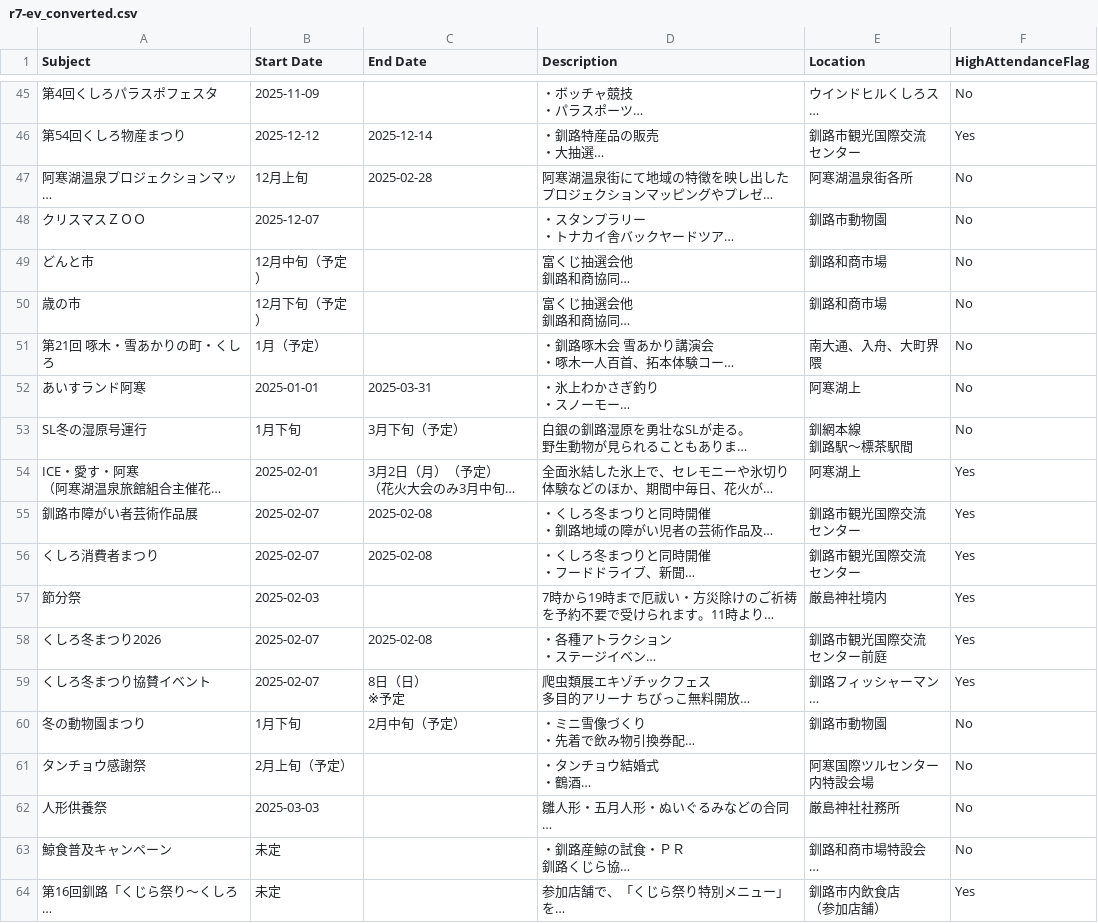
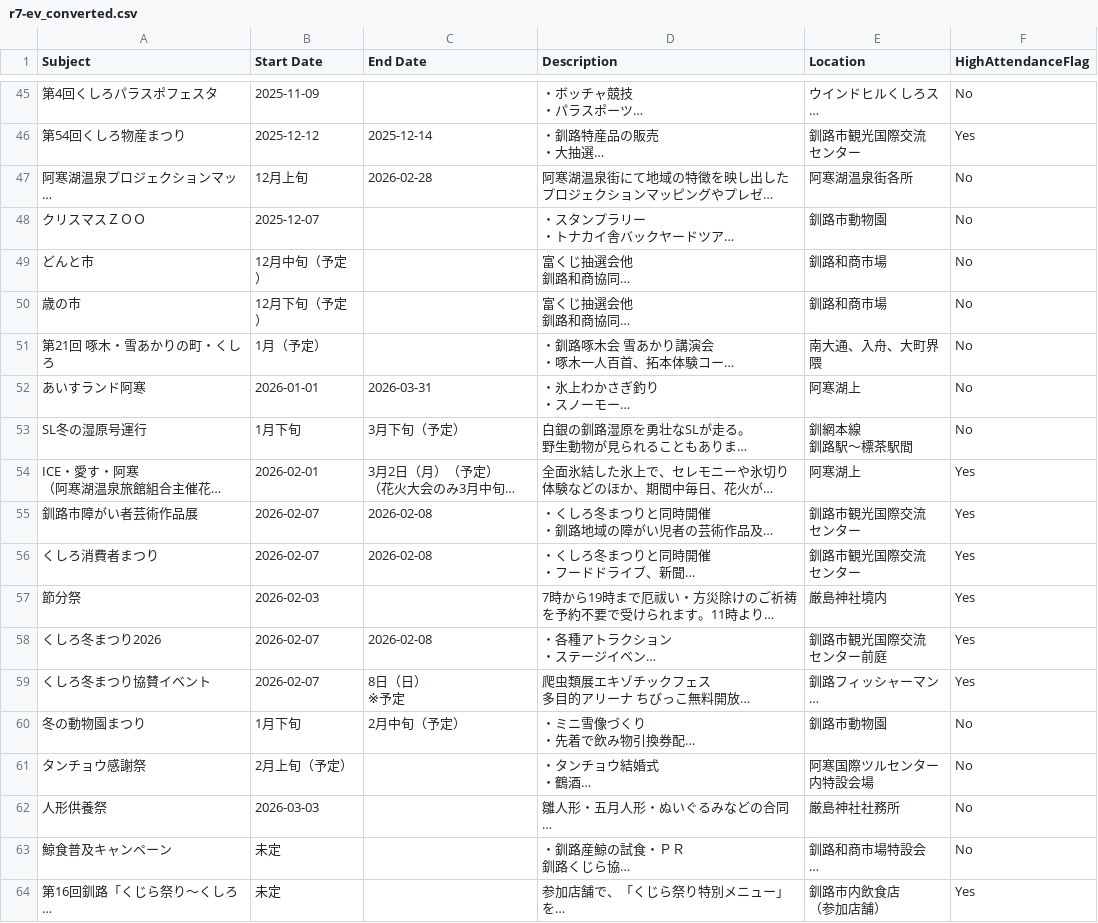
Before and after one commit to masami-property/Kushiro-demand-calendar, a CSV file: data/processed/r7-ev_converted.csv, drawn as a sheet; only a part is shown, gaps mark what is left out; long unchanged cells end in …; the diff names each change by its address in the sheet, - before the commit and + after, or states it on an @@ line.

```diff
--- a/data/processed/r7-ev_converted.csv
+++ b/data/processed/r7-ev_converted.csv
-C47 (End Date): 2025-02-28
+C47 (End Date): 2026-02-28
-B52 (Start Date): 2025-01-01
+B52 (Start Date): 2026-01-01
-C52 (End Date): 2025-03-31
+C52 (End Date): 2026-03-31
-B54 (Start Date): 2025-02-01
+B54 (Start Date): 2026-02-01
-B55:B56 (Start Date): 2025-02-07
+B55:B56 (Start Date): 2026-02-07
-C55:C56 (End Date): 2025-02-08
+C55:C56 (End Date): 2026-02-08
-B57 (Start Date): 2025-02-03
+B57 (Start Date): 2026-02-03
-B58:B59 (Start Date): 2025-02-07
+B58:B59 (Start Date): 2026-02-07
-C58 (End Date): 2025-02-08
+C58 (End Date): 2026-02-08
-B62 (Start Date): 2025-03-03
+B62 (Start Date): 2026-03-03
```
Also changed, not shown: data/processed/combined_events.csv, 2 other files.
